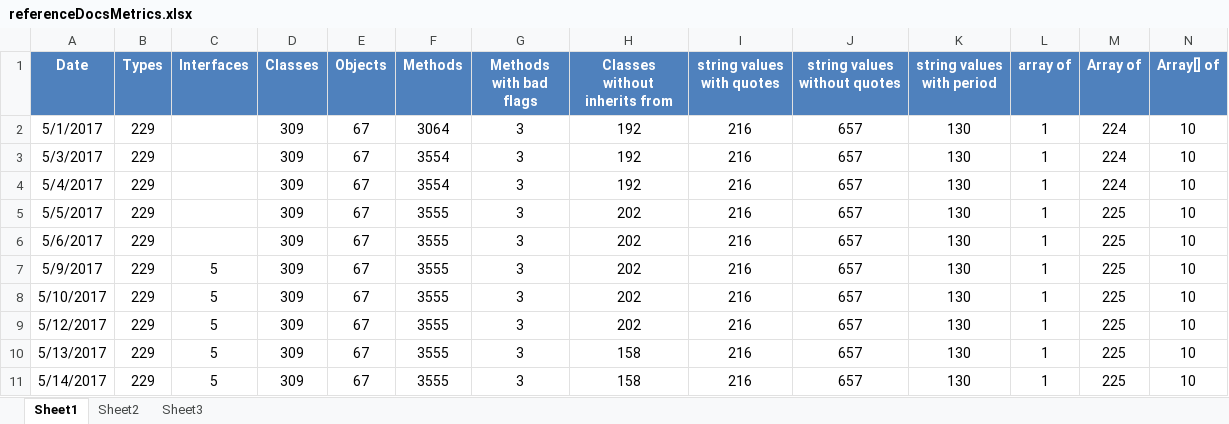
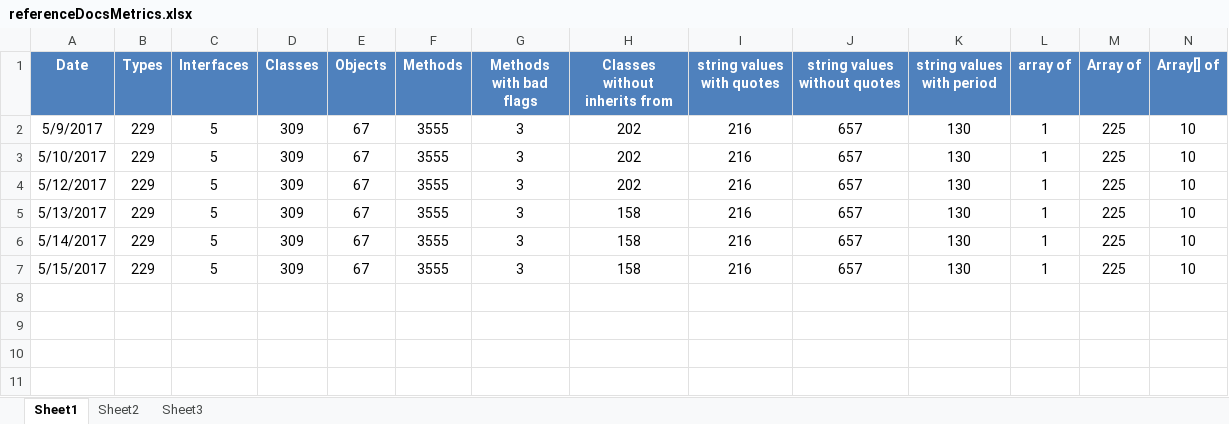
Before and after one commit to kylemwhite/isc, an Excel workbook: referenceDocsMetrics.xlsx, sheet Sheet1, drawn as a sheet; only a part is shown; values as stored, in another font and other column widths than the file's, no borders; charts and pictures not drawn; removed rows and columns are numbered as before the commit, all else as after; rows hold the shown columns only; the diff names each change by its address in the sheet, - before the commit and + after, or states it on an @@ line.

```diff
--- a/referenceDocsMetrics.xlsx (sheet Sheet1)
+++ b/referenceDocsMetrics.xlsx (sheet Sheet1)
-row 2: 5/1/2017 | 229 |  | 309 | 67 | 3064 | 3 | 192 | 216 | 657 | 130 | 1 | 224 | 10
-row 3: 5/3/2017 | 229 |  | 309 | 67 | 3554 | 3 | 192 | 216 | 657 | 130 | 1 | 224 | 10
-row 4: 5/4/2017 | 229 |  | 309 | 67 | 3554 | 3 | 192 | 216 | 657 | 130 | 1 | 224 | 10
-row 5: 5/5/2017 | 229 |  | 309 | 67 | 3555 | 3 | 202 | 216 | 657 | 130 | 1 | 225 | 10
-row 6: 5/6/2017 | 229 |  | 309 | 67 | 3555 | 3 | 202 | 216 | 657 | 130 | 1 | 225 | 10
+row 7: 5/15/2017 | 229 | 5 | 309 | 67 | 3555 | 3 | 158 | 216 | 657 | 130 | 1 | 225 | 10
```
Also changed, not shown: charts or pictures, 7 other files.
